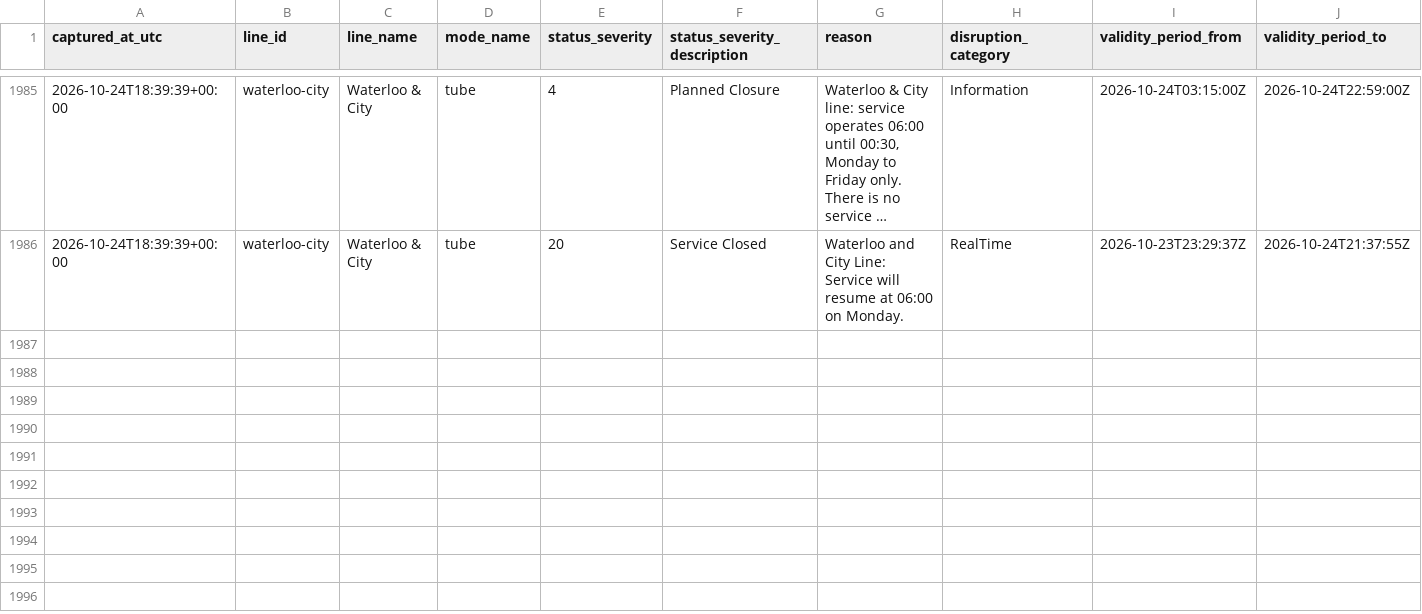
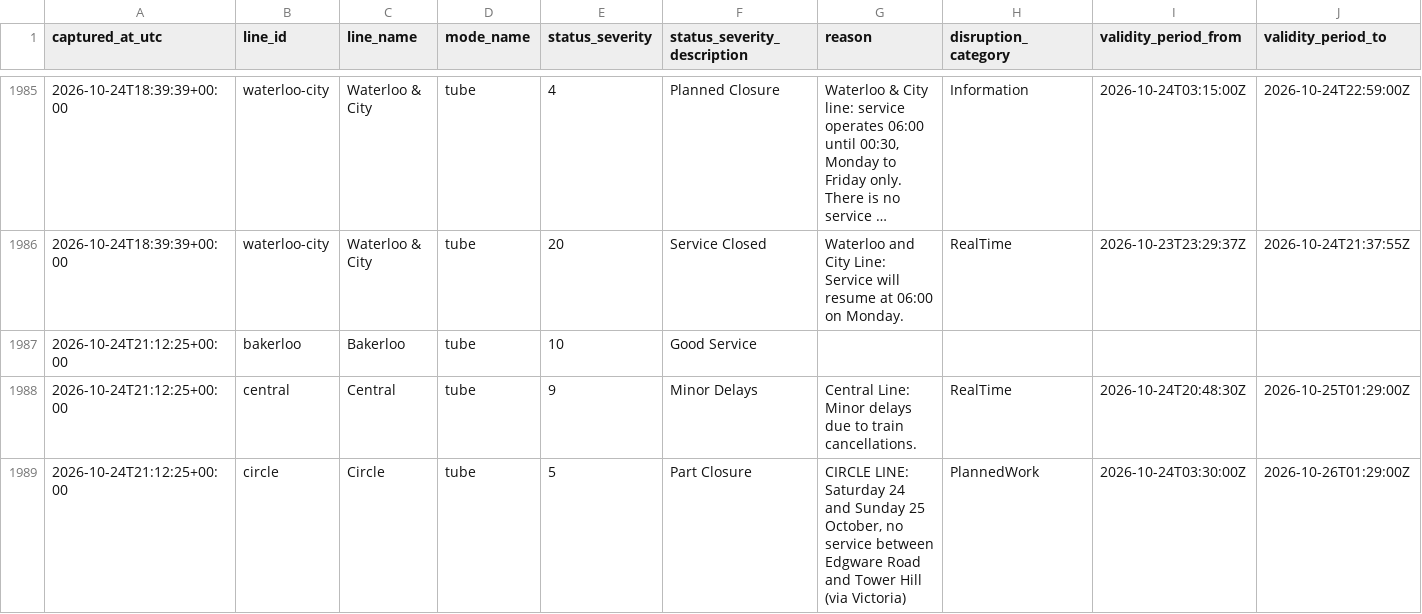
Before and after one commit to hitanshu8141/tfl-delay-dashboard, a CSV file: tfl_status_log.csv, drawn as a sheet; only a part is shown, gaps mark what is left out; long unchanged cells end in …; the diff covers the shown part only.

```diff
--- a/tfl_status_log.csv
+++ b/tfl_status_log.csv
@@ -1994 +1994,4 @@ captured_at_utc,line_id,line_name,mode_name,status_severity,status_severity_desc
 2026-10-24T18:39:39+00:00,waterloo-city,Waterloo & City,tube,20,Service Closed,Waterloo and City Line: Service will resume at 06:00 on Monday.,RealTime,2026-10-23T23:29:37Z,2026-10-24T21:37:55Z
+2026-10-24T21:12:25+00:00,bakerloo,Bakerloo,tube,10,Good Service,,,,
+2026-10-24T21:12:25+00:00,central,Central,tube,9,Minor Delays,Central Line: Minor delays due to train cancellations.,RealTime,2026-10-24T20:48:30Z,2026-10-25T01:29:00Z
+2026-10-24T21:12:25+00:00,circle,Circle,tube,5,Part Closure,"CIRCLE LINE: Saturday 24 and Sunday 25 October, no service between Edgware Road and Tower Hill (via Victoria)",PlannedWork,2026-10-24T03:30:00Z,2026-10-26T01:29:00Z
```
Also changed, not shown: 9 added rows elsewhere in this file.
